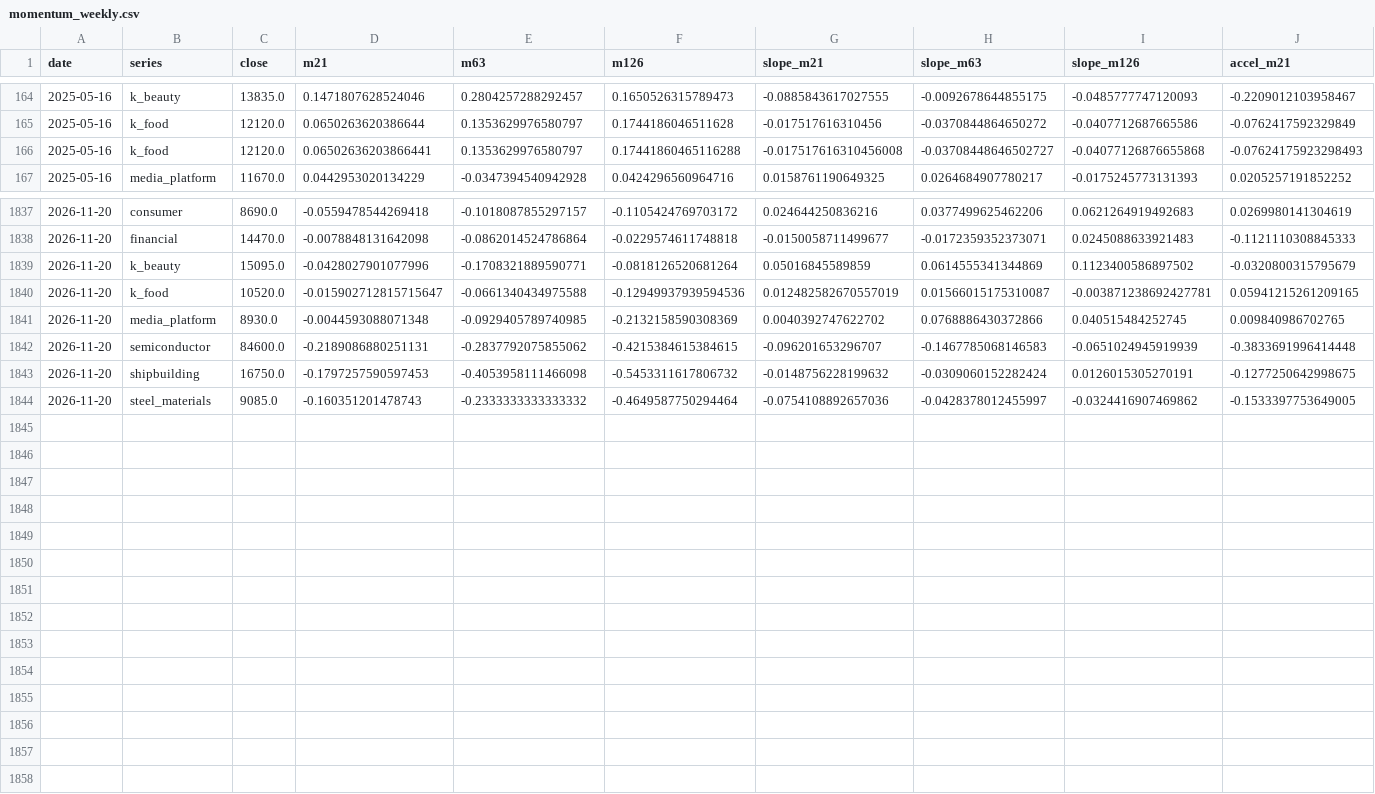
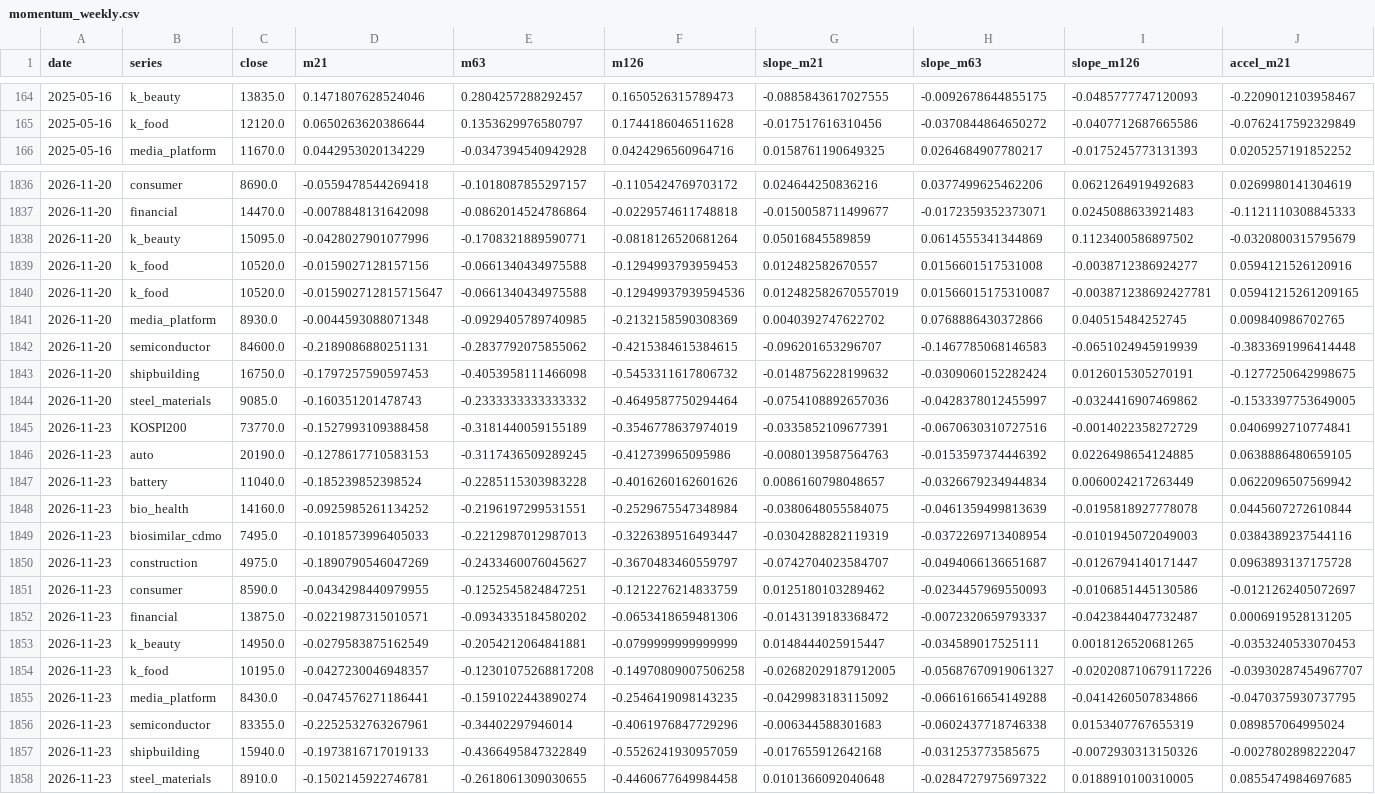
Before and after one commit to hyunsungkim73/HAA_Leader_Sector_System, a CSV file: data/derived/momentum_weekly.csv, drawn as a sheet; only a part is shown, gaps mark what is left out; removed rows and columns are numbered as before the commit, all else as after; rows hold the shown columns only; the diff names each change by its address in the sheet, - before the commit and + after, or states it on an @@ line.

```diff
--- a/data/derived/momentum_weekly.csv
+++ b/data/derived/momentum_weekly.csv
-row 166: 2025-05-16 | k_food | 12120.0 | 0.06502636203866441 | 0.1353629976580797 | 0.17441860465116288 | -0.017517616310456008 | -0.03708448646502727 | -0.04077126876655868 | -0.07624175923298493
+row 1839: 2026-11-20 | k_food | 10520.0 | -0.0159027128157156 | -0.0661340434975588 | -0.1294993793959453 | 0.012482582670557 | 0.0156601517531008 | -0.0038712386924277 | 0.0594121526120916
+row 1845: 2026-11-23 | KOSPI200 | 73770.0 | -0.1527993109388458 | -0.3181440059155189 | -0.3546778637974019 | -0.0335852109677391 | -0.0670630310727516 | -0.0014022358272729 | 0.0406992710774841
+row 1846: 2026-11-23 | auto | 20190.0 | -0.1278617710583153 | -0.3117436509289245 | -0.412739965095986 | -0.0080139587564763 | -0.0153597374446392 | 0.0226498654124885 | 0.0638886480659105
+row 1847: 2026-11-23 | battery | 11040.0 | -0.185239852398524 | -0.2285115303983228 | -0.4016260162601626 | 0.0086160798048657 | -0.0326679234944834 | 0.0060024217263449 | 0.0622096507569942
+row 1848: 2026-11-23 | bio_health | 14160.0 | -0.0925985261134252 | -0.2196197299531551 | -0.2529675547348984 | -0.0380648055584075 | -0.0461359499813639 | -0.0195818927778078 | 0.0445607272610844
+row 1849: 2026-11-23 | biosimilar_cdmo | 7495.0 | -0.1018573996405033 | -0.2212987012987013 | -0.3226389516493447 | -0.0304288282119319 | -0.0372269713408954 | -0.0101945072049003 | 0.0384389237544116
+row 1850: 2026-11-23 | construction | 4975.0 | -0.1890790546047269 | -0.2433460076045627 | -0.3670483460559797 | -0.0742704023584707 | -0.0494066136651687 | -0.0126794140171447 | 0.0963893137175728
+row 1851: 2026-11-23 | consumer | 8590.0 | -0.0434298440979955 | -0.1252545824847251 | -0.1212276214833759 | 0.0125180103289462 | -0.0234457969550093 | -0.0106851445130586 | -0.0121262405072697
+row 1852: 2026-11-23 | financial | 13875.0 | -0.0221987315010571 | -0.0934335184580202 | -0.0653418659481306 | -0.0143139183368472 | -0.0072320659793337 | -0.0423844047732487 | 0.0006919528131205
+row 1853: 2026-11-23 | k_beauty | 14950.0 | -0.0279583875162549 | -0.2054212064841881 | -0.0799999999999999 | 0.0148444025915447 | -0.034589017525111 | 0.0018126520681265 | -0.0353240533070453
+row 1854: 2026-11-23 | k_food | 10195.0 | -0.0427230046948357 | -0.12301075268817208 | -0.14970809007506258 | -0.02682029187912005 | -0.05687670919061327 | -0.020208710679117226 | -0.03930287454967707
+row 1855: 2026-11-23 | media_platform | 8430.0 | -0.0474576271186441 | -0.1591022443890274 | -0.2546419098143235 | -0.0429983183115092 | -0.0661616654149288 | -0.0414260507834866 | -0.0470375930737795
+row 1856: 2026-11-23 | semiconductor | 83355.0 | -0.2252532763267961 | -0.34402297946014 | -0.4061976847729296 | -0.006344588301683 | -0.0602437718746338 | 0.0153407767655319 | 0.089857064995024
+row 1857: 2026-11-23 | shipbuilding | 15940.0 | -0.1973816717019133 | -0.4366495847322849 | -0.5526241930957059 | -0.017655912642168 | -0.031253773585675 | -0.0072930313150326 | -0.0027802898222047
+row 1858: 2026-11-23 | steel_materials | 8910.0 | -0.1502145922746781 | -0.2618061309030655 | -0.4460677649984458 | 0.0101366092040648 | -0.0284727975697322 | 0.0188910100310005 | 0.0855474984697685
```
Also changed, not shown: data/derived/relative_strength_weekly.csv, data/derived/tip_haa_weekly.csv, 20 other files.
